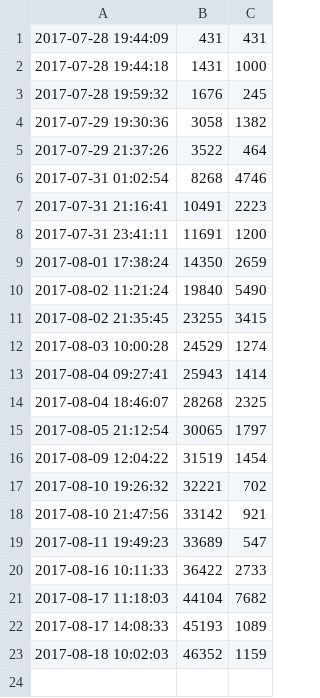
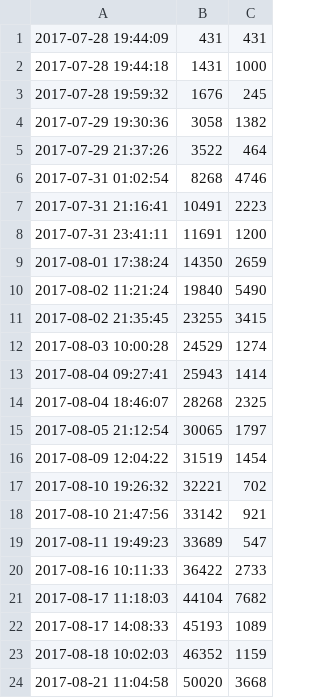
Before and after one commit to ajs-voices/once-upon-a-dream, a CSV file: word-count.csv, drawn as a sheet; the diff names each change by its address in the sheet, - before the commit and + after, or states it on an @@ line.

```diff
--- a/word-count.csv
+++ b/word-count.csv
+row 24: 2017-08-21 11:04:58 | 50020 | 3668
```
Also changed, not shown: 2 other files.
